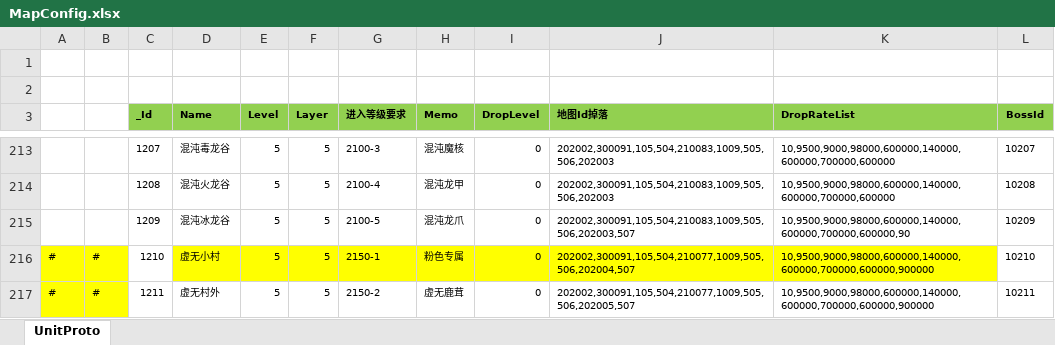
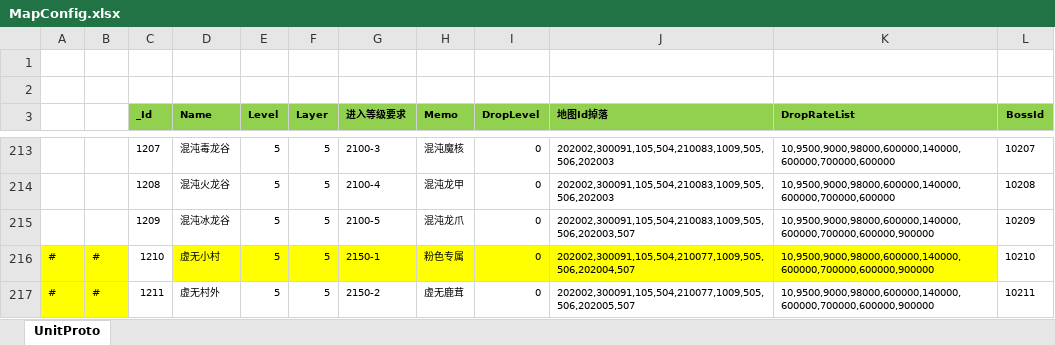
Before and after one commit to wokanjianyang/WrittenLegend, an Excel workbook: Excel/MapConfig.xlsx, sheet UnitProto, drawn as a sheet; only a part is shown, gaps mark what is left out; values as stored, in another font and other column widths than the file's, no borders; conditional formats not drawn; the diff names each change by its address in the sheet, - before the commit and + after, or states it on an @@ line.

```diff
--- a/Excel/MapConfig.xlsx (sheet UnitProto)
+++ b/Excel/MapConfig.xlsx (sheet UnitProto)
-K215 (DropRateList): 10,9500,9000,98000,600000,140000,600000,700000,600000,90
+K215 (DropRateList): 10,9500,9000,98000,600000,140000,600000,700000,600000,900000
```
Also changed, not shown: Excel/ExclusiveConfig.xlsx, Excel/MonsterMythConfig.xlsx, 17 other files.
